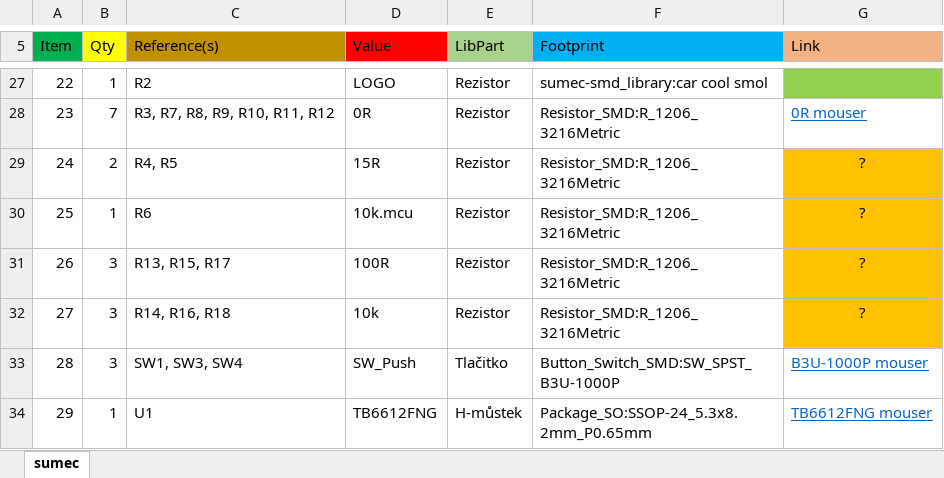
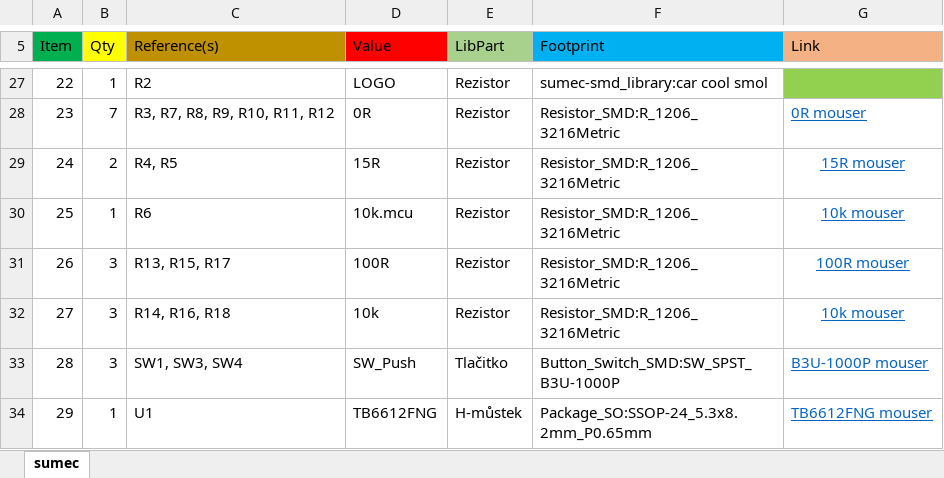
Before and after one commit to bismarx-v1/Sumec-MiniSumo, an Excel workbook: - PCB -/SUMEC SMD/BOM/sumec PCB BOM.xlsx, sheet sumec, drawn as a sheet; only a part is shown, gaps mark what is left out; values as stored, in another font and other column widths than the file's, no borders; the diff names each change by its address in the sheet, - before the commit and + after, or states it on an @@ line.

Commit message:
sumec BOM update

```diff
--- a/- PCB -/SUMEC SMD/BOM/sumec PCB BOM.xlsx (sheet sumec)
+++ b/- PCB -/SUMEC SMD/BOM/sumec PCB BOM.xlsx (sheet sumec)
-G29 (Link): ?
+G29 (Link): 15R mouser
@@ G29:G32 fill: #FFC000 → none, underline: off → on, text colour: black → #0563C1 @@
-G30 (Link): ?
+G30 (Link): 10k mouser
-G31 (Link): ?
+G31 (Link): 100R mouser
-G32 (Link): ?
+G32 (Link): 10k mouser
```
Also changed, not shown: 2 other files.
